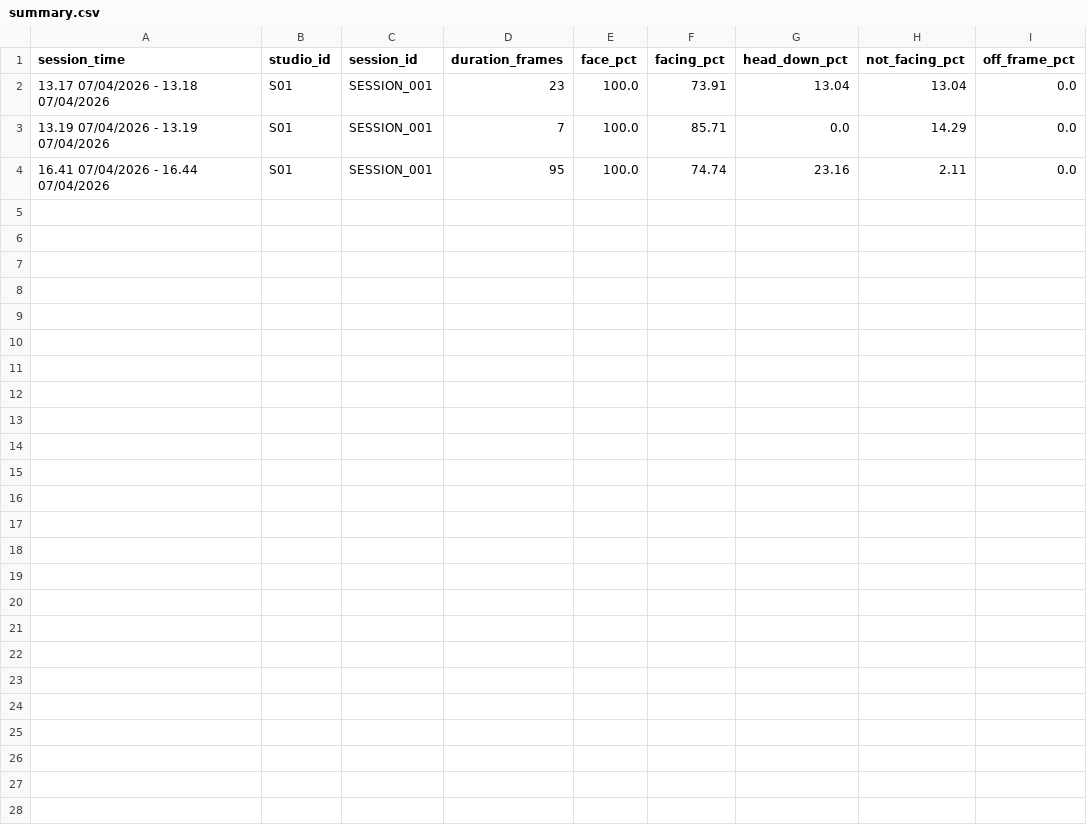
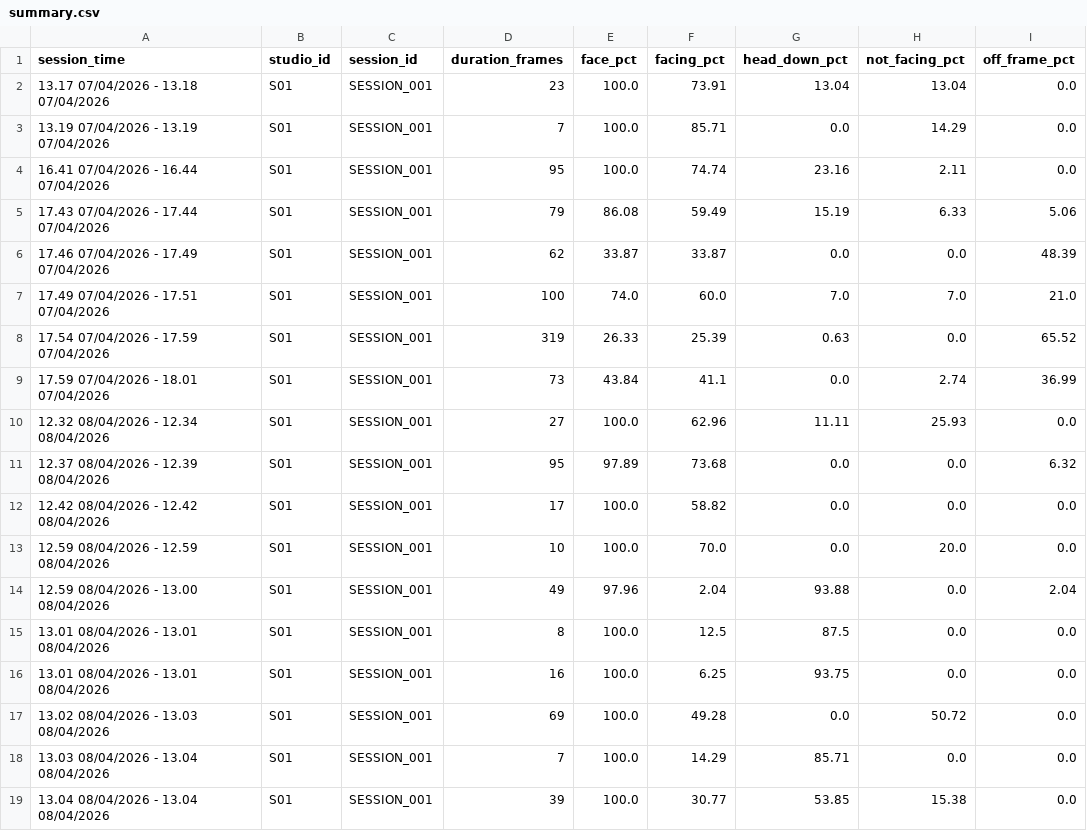
Before and after one commit to jaksaaca/ORCA-AI-Monitoring-System-for-Live-Host-Behavior, a CSV file: logs/summary.csv, drawn as a sheet; the diff names each change by its address in the sheet, - before the commit and + after, or states it on an @@ line.

Commit message:
fix: stabilize head pose detection and adjust thresholds

```diff
--- a/logs/summary.csv
+++ b/logs/summary.csv
+row 5: 17.43 07/04/2026 - 17.44 07/04/2026 | S01 | SESSION_001 | 79 | 86.08 | 59.49 | 15.19 | 6.33 | 5.06
+row 6: 17.46 07/04/2026 - 17.49 07/04/2026 | S01 | SESSION_001 | 62 | 33.87 | 33.87 | 0.0 | 0.0 | 48.39
+row 7: 17.49 07/04/2026 - 17.51 07/04/2026 | S01 | SESSION_001 | 100 | 74.0 | 60.0 | 7.0 | 7.0 | 21.0
+row 8: 17.54 07/04/2026 - 17.59 07/04/2026 | S01 | SESSION_001 | 319 | 26.33 | 25.39 | 0.63 | 0.0 | 65.52
+row 9: 17.59 07/04/2026 - 18.01 07/04/2026 | S01 | SESSION_001 | 73 | 43.84 | 41.1 | 0.0 | 2.74 | 36.99
+row 10: 12.32 08/04/2026 - 12.34 08/04/2026 | S01 | SESSION_001 | 27 | 100.0 | 62.96 | 11.11 | 25.93 | 0.0
+row 11: 12.37 08/04/2026 - 12.39 08/04/2026 | S01 | SESSION_001 | 95 | 97.89 | 73.68 | 0.0 | 0.0 | 6.32
+row 12: 12.42 08/04/2026 - 12.42 08/04/2026 | S01 | SESSION_001 | 17 | 100.0 | 58.82 | 0.0 | 0.0 | 0.0
+row 13: 12.59 08/04/2026 - 12.59 08/04/2026 | S01 | SESSION_001 | 10 | 100.0 | 70.0 | 0.0 | 20.0 | 0.0
+row 14: 12.59 08/04/2026 - 13.00 08/04/2026 | S01 | SESSION_001 | 49 | 97.96 | 2.04 | 93.88 | 0.0 | 2.04
+row 15: 13.01 08/04/2026 - 13.01 08/04/2026 | S01 | SESSION_001 | 8 | 100.0 | 12.5 | 87.5 | 0.0 | 0.0
+row 16: 13.01 08/04/2026 - 13.01 08/04/2026 | S01 | SESSION_001 | 16 | 100.0 | 6.25 | 93.75 | 0.0 | 0.0
+row 17: 13.02 08/04/2026 - 13.03 08/04/2026 | S01 | SESSION_001 | 69 | 100.0 | 49.28 | 0.0 | 50.72 | 0.0
+row 18: 13.03 08/04/2026 - 13.04 08/04/2026 | S01 | SESSION_001 | 7 | 100.0 | 14.29 | 85.71 | 0.0 | 0.0
+row 19: 13.04 08/04/2026 - 13.04 08/04/2026 | S01 | SESSION_001 | 39 | 100.0 | 30.77 | 53.85 | 15.38 | 0.0
```
Also changed, not shown: 9 other files.
